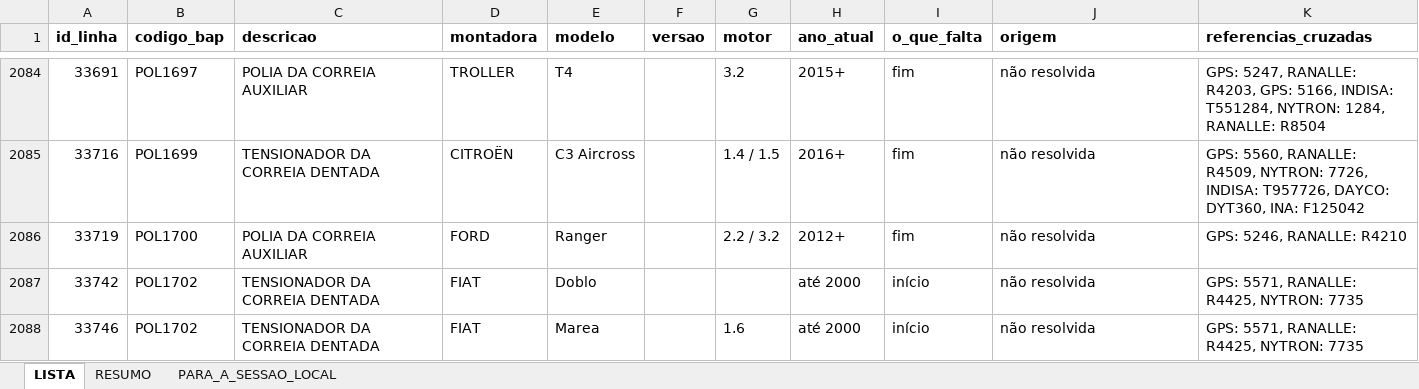
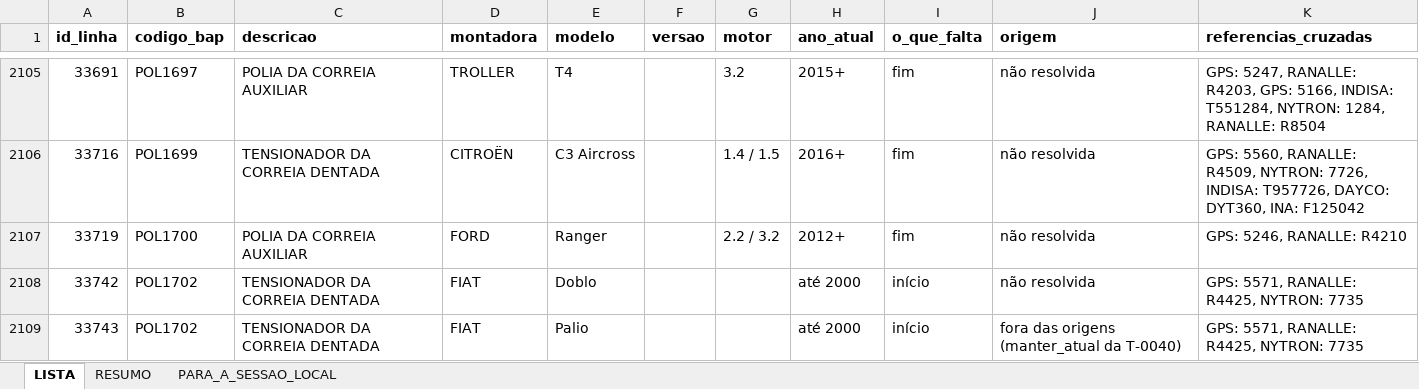
Before and after one commit to aloirr/bapajudacatalogo, an Excel workbook: dados/T-0046/lista_trabalho_T0046.xlsx, sheet LISTA, drawn as a sheet; only a part is shown, gaps mark what is left out; the shorter side is filled out with more unchanged rows; values as stored, in another font and other column widths than the file's, no borders; the diff covers the shown part only; the diff names each change by its address in the sheet, - before the commit and + after, or states it on an @@ line.

```diff
--- a/dados/T-0046/lista_trabalho_T0046.xlsx (sheet LISTA)
+++ b/dados/T-0046/lista_trabalho_T0046.xlsx (sheet LISTA)
+row 2109: 33743 | POL1702 | TENSIONADOR DA CORREIA DENTADA | FIAT | Palio |  |  | até 2000 | início | fora das origens (manter_atual da T-0040) | GPS: 5571, RANALLE: R4425, NYTRON: 7735
```
Also changed, not shown: 30 added rows elsewhere in this sheet, sheet RESUMO, sheet PARA_A_SESSAO_LOCAL, 3 other files.
